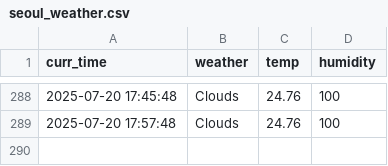
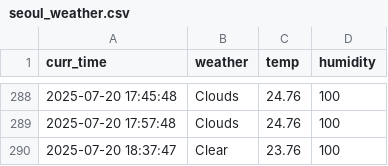
Before and after one commit to tmdals8184/seoul_weather_5_m, a CSV file: seoul_weather.csv, drawn as a sheet; only a part is shown, gaps mark what is left out.

```diff
--- a/seoul_weather.csv
+++ b/seoul_weather.csv
@@ -289 +289,2 @@ curr_time,weather,temp,humidity
 2025-07-20 17:57:48,Clouds,24.76,100
+2025-07-20 18:37:47,Clear,23.76,100
```
